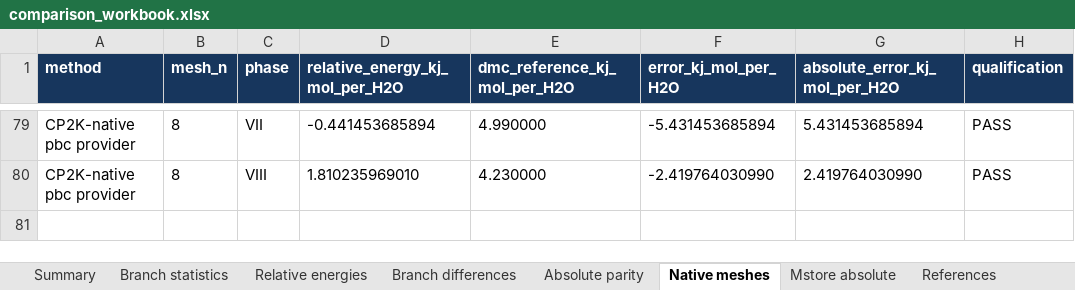
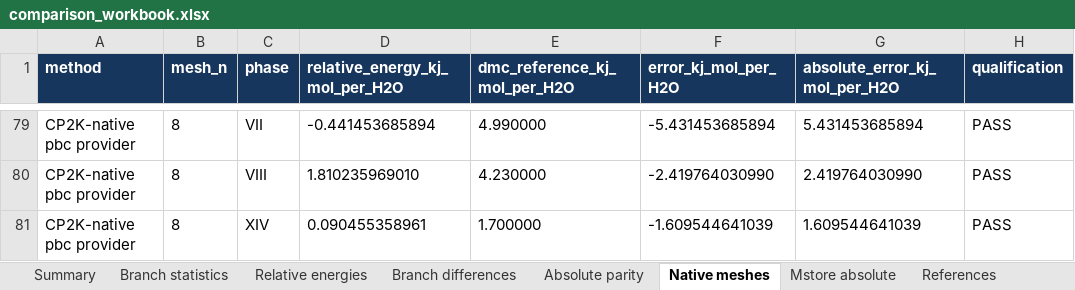
Before and after one commit to DCM-Uni-Paderborn/Periodic-g-xTB-Benchmarks, an Excel workbook: DMC-ICE13/reproduction/seidler_dmc13_recalculation/comparison_workbook.xlsx, sheet Native meshes, drawn as a sheet; only a part is shown, gaps mark what is left out; values as stored, in another font and other column widths than the file's, no borders; the diff names each change by its address in the sheet, - before the commit and + after, or states it on an @@ line.

```diff
--- a/DMC-ICE13/reproduction/seidler_dmc13_recalculation/comparison_workbook.xlsx (sheet Native meshes)
+++ b/DMC-ICE13/reproduction/seidler_dmc13_recalculation/comparison_workbook.xlsx (sheet Native meshes)
+row 81: CP2K-native pbc provider | 8 | XIV | 0.090455358961 | 1.700000 | -1.609544641039 | 1.609544641039 | PASS
```
Also changed, not shown: sheet Relative energies, charts or pictures, 27 other files.
